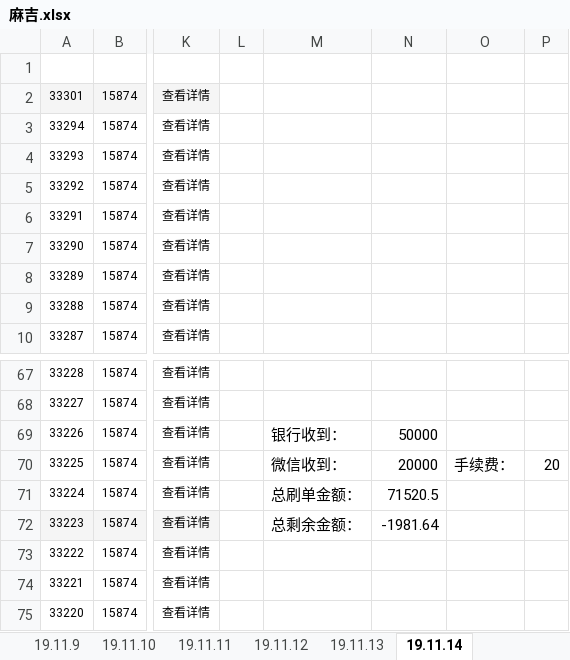
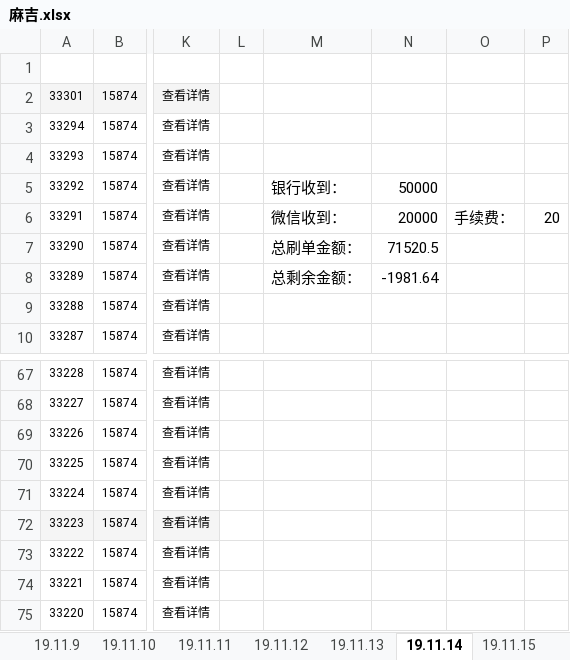
Before and after one commit to wangpy-github/Electronic, an Excel workbook: s_d/麻吉.xlsx, sheet 19.11.14, drawn as a sheet; only a part is shown, gaps mark what is left out; values as stored, in another font and other column widths than the file's, no borders; the diff names each change by its address in the sheet, - before the commit and + after, or states it on an @@ line.

```diff
--- a/s_d/麻吉.xlsx (sheet 19.11.14)
+++ b/s_d/麻吉.xlsx (sheet 19.11.14)
+sheet tab: 19.11.15
-M5: (empty)
+M5: 银行收到：
-N5: (empty)
+N5: 50000
-M6: (empty)
+M6: 微信收到：
-N6: (empty)
+N6: 20000
-O6: (empty)
+O6: 手续费：
-P6: (empty)
+P6: 20
-M7: (empty)
+M7: 总刷单金额：
-N7: (empty)
+N7: 71520.5
-M8: (empty)
+M8: 总剩余金额：
-N8: (empty)
+N8: -1981.64
-M69: 银行收到：
+M69: (empty)
-N69: 50000
+N69: (empty)
-M70: 微信收到：
+M70: (empty)
-N70: 20000
+N70: (empty)
-O70: 手续费：
+O70: (empty)
-P70: 20
+P70: (empty)
-M71: 总刷单金额：
+M71: (empty)
-N71: 71520.5
+N71: (empty)
-M72: 总剩余金额：
+M72: (empty)
-N72: -1981.64
+N72: (empty)
```
Also changed, not shown: other sheet tabs, s_d/feedit.xlsx, 1 other file.
